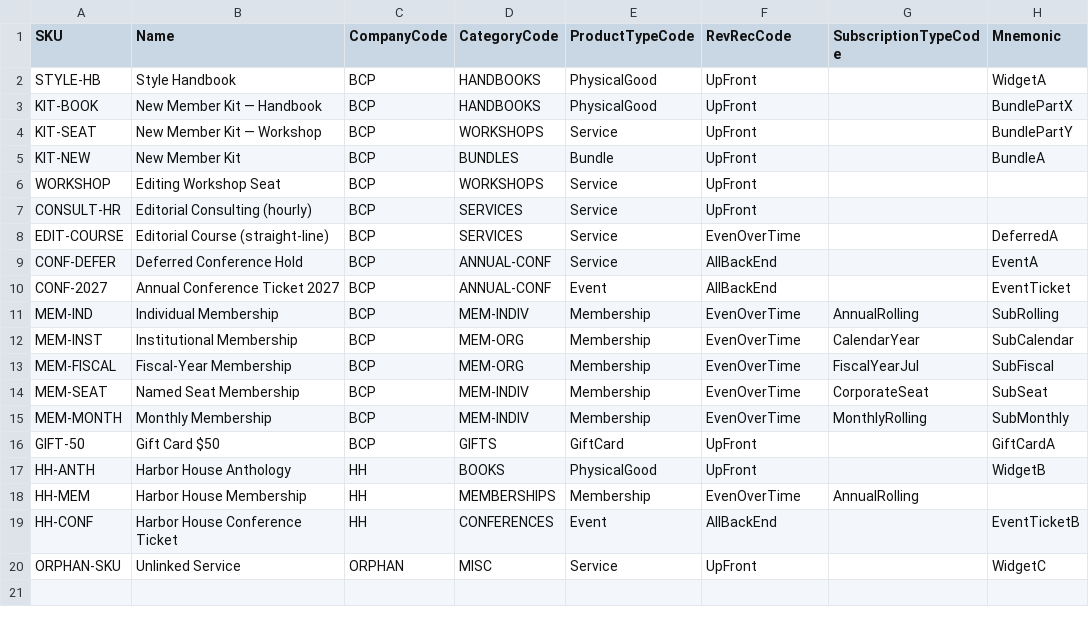
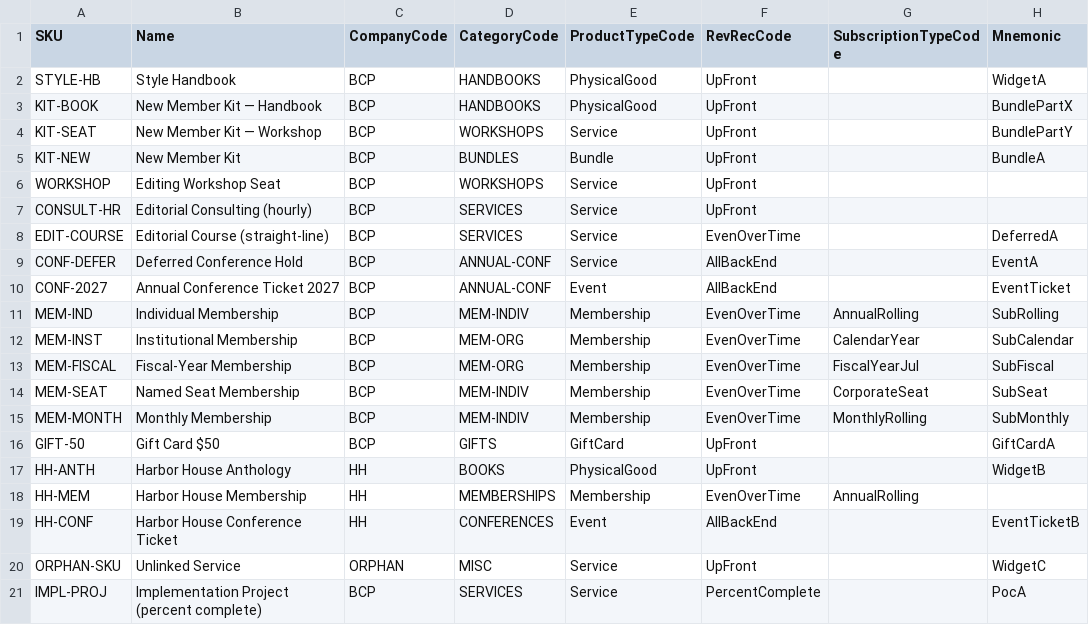
Before and after one commit to MemberJunction/bizapps-orders, a CSV file: packages/IntegrationTests/src/world/data/products.csv, drawn as a sheet.

```diff
--- a/packages/IntegrationTests/src/world/data/products.csv
+++ b/packages/IntegrationTests/src/world/data/products.csv
@@ -20 +20,2 @@ HH-CONF,Harbor House Conference Ticket,HH,CONFERENCES,Event,AllBackEnd,,EventTic
 ORPHAN-SKU,Unlinked Service,ORPHAN,MISC,Service,UpFront,,WidgetC
+IMPL-PROJ,Implementation Project (percent complete),BCP,SERVICES,Service,PercentComplete,,PocA
```
Also changed, not shown: 38 other files.
